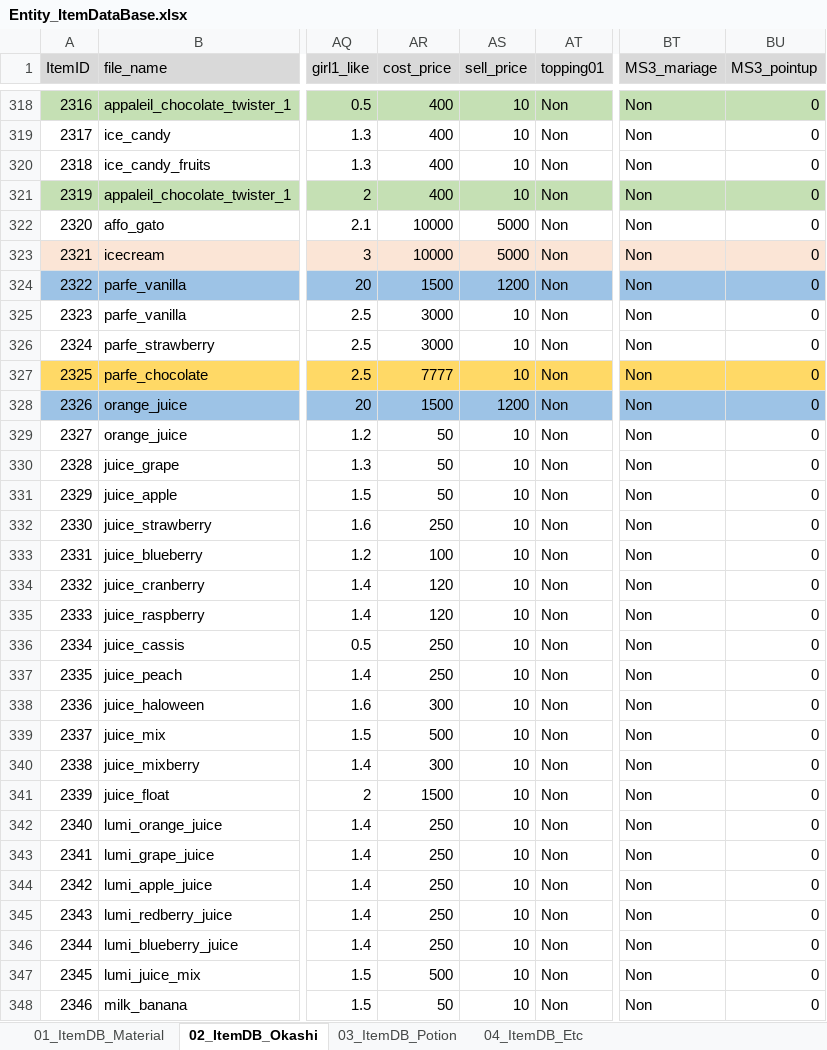
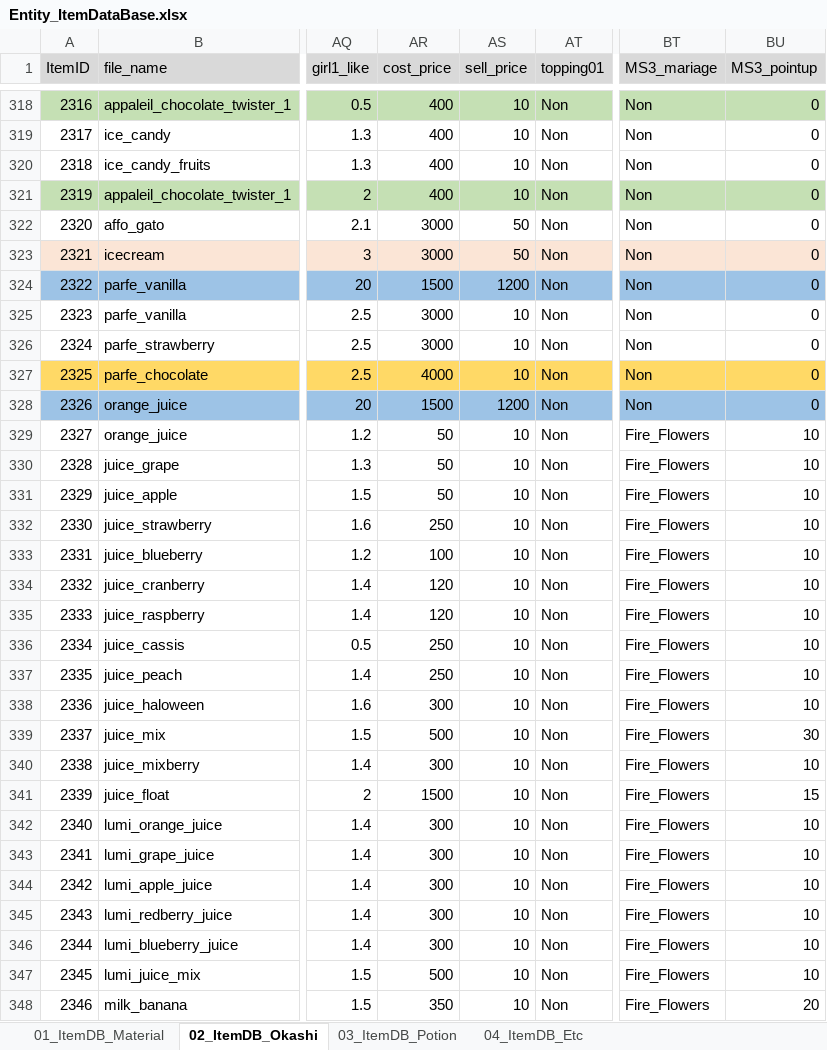
Before and after one commit to matoarita/Okashi_Atlier2, an Excel workbook: Assets/Resources/Excel/Entity_ItemDataBase.xlsx, sheet 02_ItemDB_Okashi, drawn as a sheet; only a part is shown, gaps mark what is left out; values as stored, in another font and other column widths than the file's, no borders; the diff covers the shown part only; the diff names each change by its address in the sheet, - before the commit and + after, or states it on an @@ line.

```diff
--- a/Assets/Resources/Excel/Entity_ItemDataBase.xlsx (sheet 02_ItemDB_Okashi)
+++ b/Assets/Resources/Excel/Entity_ItemDataBase.xlsx (sheet 02_ItemDB_Okashi)
-AR322:AR323 (cost_price): 10000
+AR322:AR323 (cost_price): 3000
-AS322:AS323 (sell_price): 5000
+AS322:AS323 (sell_price): 50
-AR327 (cost_price): 7777
+AR327 (cost_price): 4000
-BT329:BT348 (MS3_mariage): Non
+BT329:BT348 (MS3_mariage): Fire_Flowers
-BU329:BU338 (MS3_pointup): 0
+BU329:BU338 (MS3_pointup): 10
-BU339 (MS3_pointup): 0
+BU339 (MS3_pointup): 30
-BU340 (MS3_pointup): 0
+BU340 (MS3_pointup): 10
-BU341 (MS3_pointup): 0
+BU341 (MS3_pointup): 15
-AR342:AR346 (cost_price): 250
+AR342:AR346 (cost_price): 300
-BU342:BU347 (MS3_pointup): 0
+BU342:BU347 (MS3_pointup): 10
-AR348 (cost_price): 50
+AR348 (cost_price): 350
-BU348 (MS3_pointup): 0
+BU348 (MS3_pointup): 20
```
Also changed, not shown: 148 edited cells elsewhere in this sheet, sheet 03_ItemDB_Potion, Assets/Resources/Excel/Entity_compoItemDataBase.xlsx, Assets/Resources/Excel/Entity_magicSkillListDataBase.xlsx, 25 other files.
